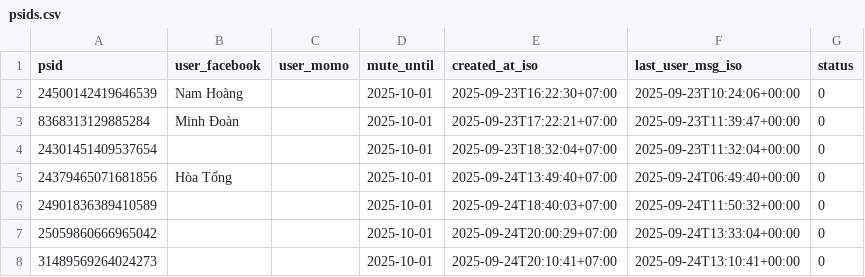
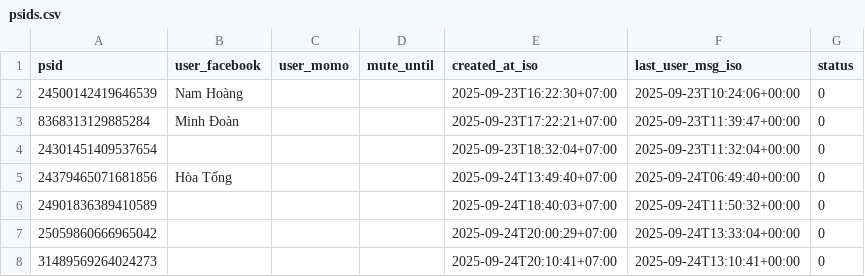
Before and after one commit to doanminh2203/messenger-weekly, a CSV file: psids.csv, drawn as a sheet.

Commit message:
reset status=0 & clear mute_until at start/new month

```diff
--- a/psids.csv
+++ b/psids.csv
@@ -1,8 +1,8 @@
 psid,user_facebook,user_momo,mute_until,created_at_iso,last_user_msg_iso,status
-24500142419646539,Nam Hoàng,,2025-10-01,2025-09-23T16:22:30+07:00,2025-09-23T10:24:06+00:00,0
-8368313129885284,Minh Đoàn,,2025-10-01,2025-09-23T17:22:21+07:00,2025-09-23T11:39:47+00:00,0
-24301451409537654,,,2025-10-01,2025-09-23T18:32:04+07:00,2025-09-23T11:32:04+00:00,0
-24379465071681856,Hòa Tống,,2025-10-01,2025-09-24T13:49:40+07:00,2025-09-24T06:49:40+00:00,0
-24901836389410589,,,2025-10-01,2025-09-24T18:40:03+07:00,2025-09-24T11:50:32+00:00,0
-25059860666965042,,,2025-10-01,2025-09-24T20:00:29+07:00,2025-09-24T13:33:04+00:00,0
-31489569264024273,,,2025-10-01,2025-09-24T20:10:41+07:00,2025-09-24T13:10:41+00:00,0
+24500142419646539,Nam Hoàng,,,2025-09-23T16:22:30+07:00,2025-09-23T10:24:06+00:00,0
+8368313129885284,Minh Đoàn,,,2025-09-23T17:22:21+07:00,2025-09-23T11:39:47+00:00,0
+24301451409537654,,,,2025-09-23T18:32:04+07:00,2025-09-23T11:32:04+00:00,0
+24379465071681856,Hòa Tống,,,2025-09-24T13:49:40+07:00,2025-09-24T06:49:40+00:00,0
+24901836389410589,,,,2025-09-24T18:40:03+07:00,2025-09-24T11:50:32+00:00,0
+25059860666965042,,,,2025-09-24T20:00:29+07:00,2025-09-24T13:33:04+00:00,0
+31489569264024273,,,,2025-09-24T20:10:41+07:00,2025-09-24T13:10:41+00:00,0
```
